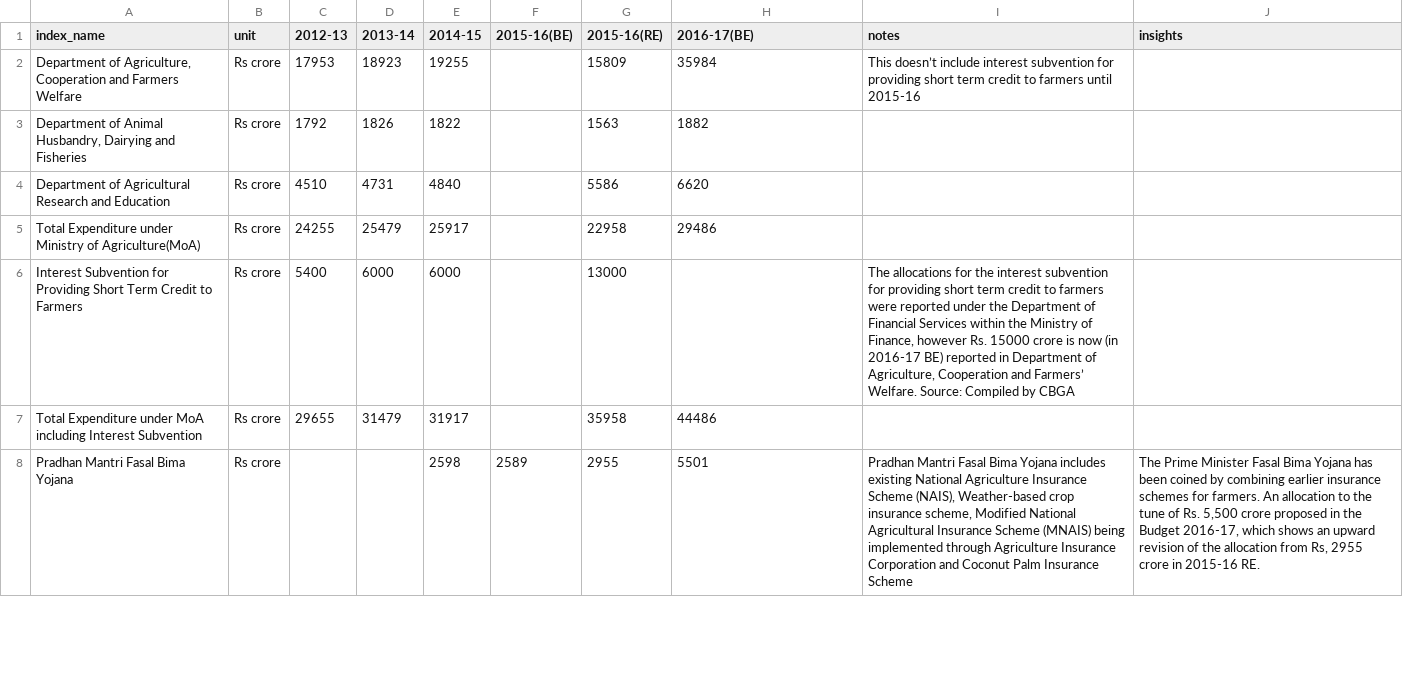
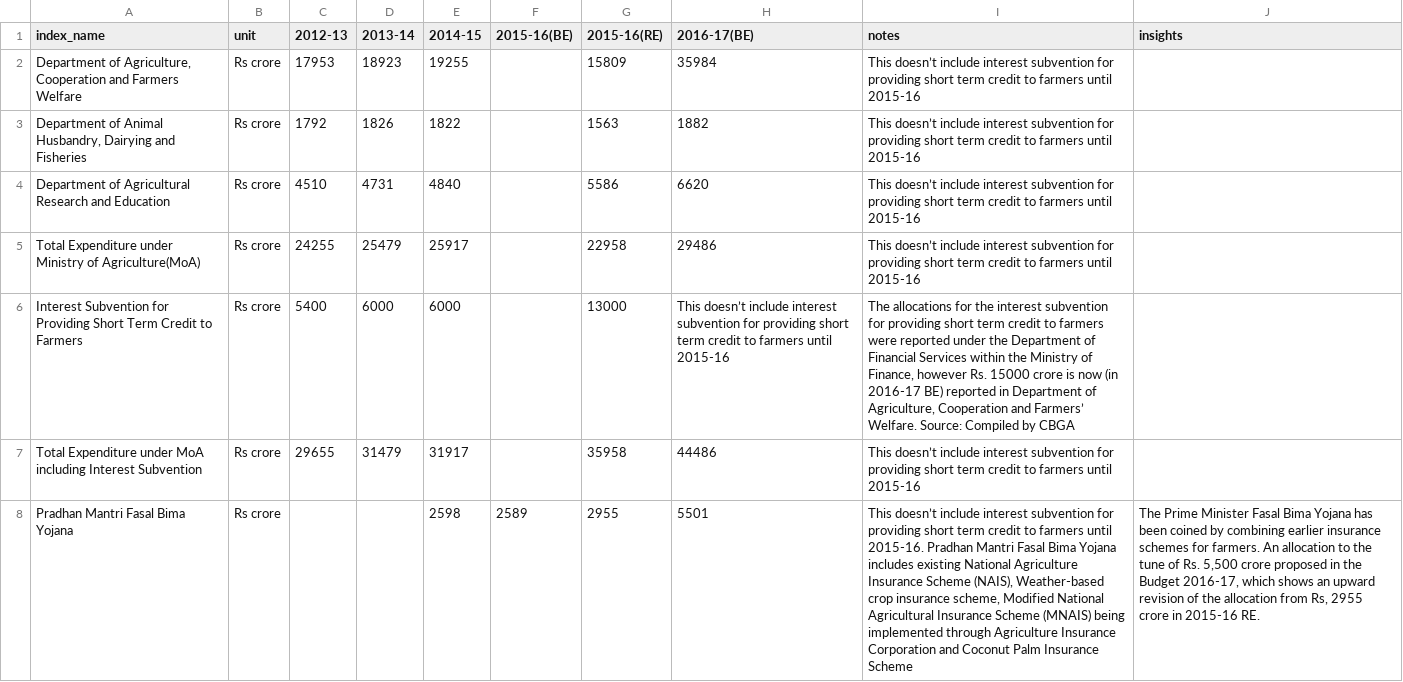
Before and after one commit to cbgaindia/unionbudget2016, a CSV file: data/agriculture.csv, drawn as a sheet; only a part is shown; the diff covers the shown part only; the diff names each change by its address in the sheet, - before the commit and + after, or states it on an @@ line.

Commit message:
Updated notes and insights for Agriculture & Defense

```diff
--- a/data/agriculture.csv
+++ b/data/agriculture.csv
-I3:I5 (notes): (empty)
+I3:I5 (notes): This doesn’t include interest subvention for providing short term credit to farmers until 2015-16
-H6 (2016-17(BE)): (empty)
+H6 (2016-17(BE)): This doesn’t include interest subvention for providing short term credit to farmers until 2015-16
-I7 (notes): (empty)
+I7 (notes): This doesn’t include interest subvention for providing short term credit to farmers until 2015-16
-I8 (notes): Pradhan Mantri…
+I8 (notes): This doesn’t include interest subvention for providing short term credit to farmers until 2015-16. Pradhan Mantri…
```
Also changed, not shown: 6 edited cells elsewhere in this file, data/social_sector_allocations_and_priorities.csv.
